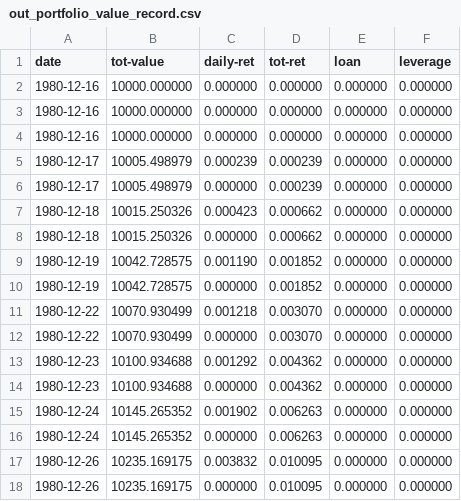
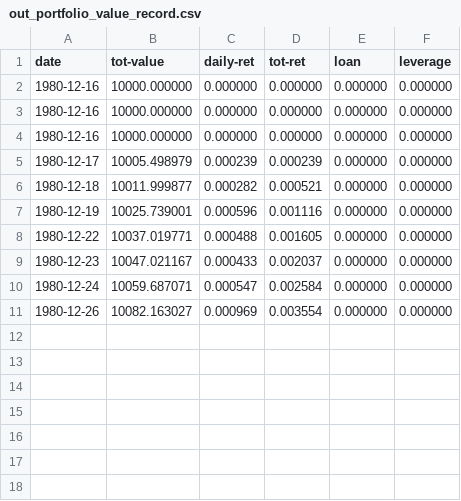
Before and after one commit to clojure-finance/clojure-backtesting, a CSV file: out_portfolio_value_record.csv, drawn as a sheet.

```diff
--- a/out_portfolio_value_record.csv
+++ b/out_portfolio_value_record.csv
@@ -5,14 +5,7 @@ date,tot-value,daily-ret,tot-ret,loan,leverage
 1980-12-17,10005.498979,0.000239,0.000239,0.000000,0.000000
-1980-12-17,10005.498979,0.000000,0.000239,0.000000,0.000000
-1980-12-18,10015.250326,0.000423,0.000662,0.000000,0.000000
-1980-12-18,10015.250326,0.000000,0.000662,0.000000,0.000000
-1980-12-19,10042.728575,0.001190,0.001852,0.000000,0.000000
-1980-12-19,10042.728575,0.000000,0.001852,0.000000,0.000000
-1980-12-22,10070.930499,0.001218,0.003070,0.000000,0.000000
-1980-12-22,10070.930499,0.000000,0.003070,0.000000,0.000000
-1980-12-23,10100.934688,0.001292,0.004362,0.000000,0.000000
-1980-12-23,10100.934688,0.000000,0.004362,0.000000,0.000000
-1980-12-24,10145.265352,0.001902,0.006263,0.000000,0.000000
-1980-12-24,10145.265352,0.000000,0.006263,0.000000,0.000000
-1980-12-26,10235.169175,0.003832,0.010095,0.000000,0.000000
-1980-12-26,10235.169175,0.000000,0.010095,0.000000,0.000000
+1980-12-18,10011.999877,0.000282,0.000521,0.000000,0.000000
+1980-12-19,10025.739001,0.000596,0.001116,0.000000,0.000000
+1980-12-22,10037.019771,0.000488,0.001605,0.000000,0.000000
+1980-12-23,10047.021167,0.000433,0.002037,0.000000,0.000000
+1980-12-24,10059.687071,0.000547,0.002584,0.000000,0.000000
+1980-12-26,10082.163027,0.000969,0.003554,0.000000,0.000000
```
Also changed, not shown: out_evaluation_report.csv, 2 other files.
